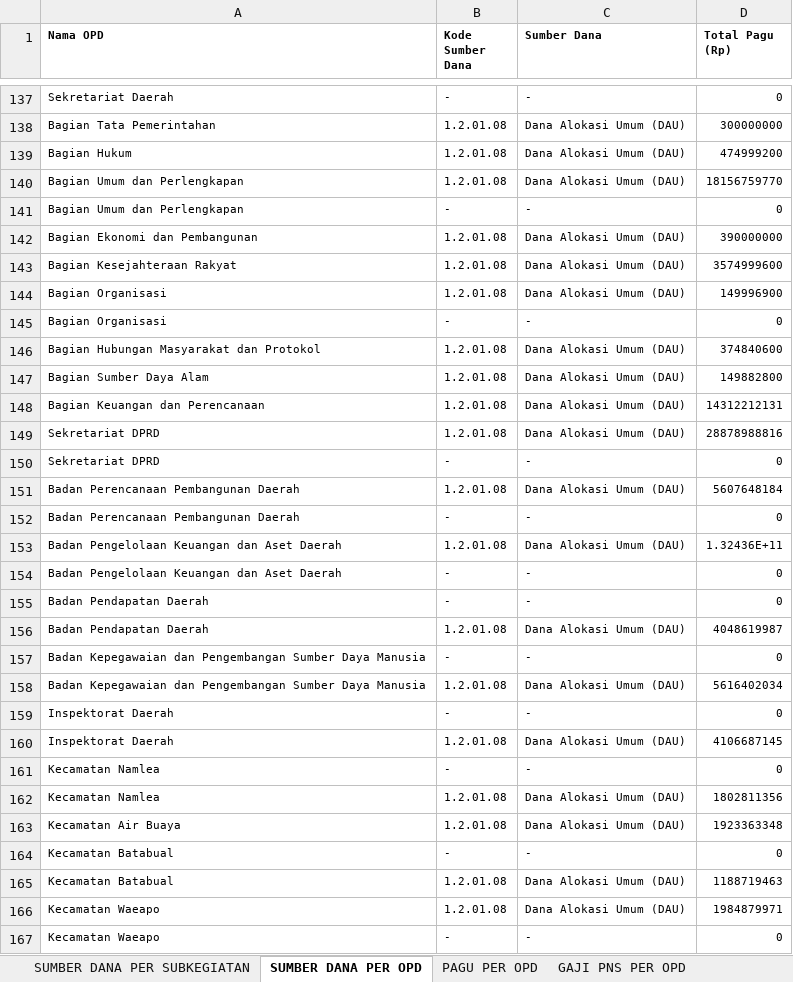
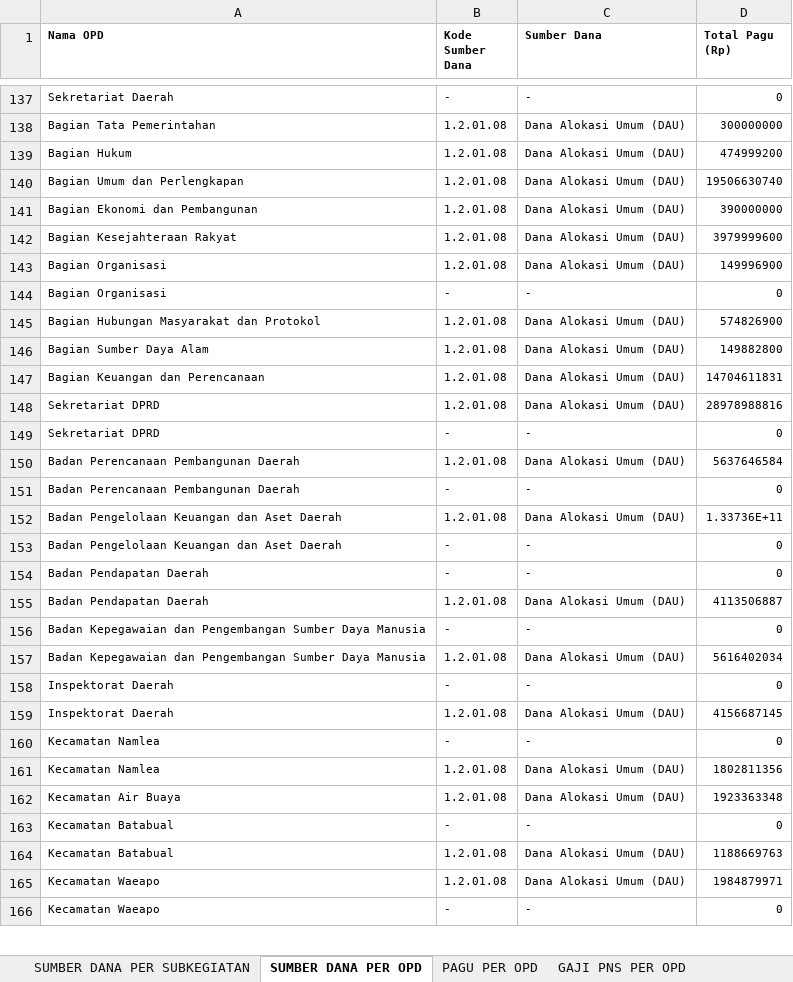
Before and after one commit to bpkadkabburu/sipd-ri, an Excel workbook: output/2026/CEK SUMBER DANA RAPBD 2026.xlsx, sheet SUMBER DANA PER OPD, drawn as a sheet; only a part is shown, gaps mark what is left out; values as stored, in another font and other column widths than the file's, no borders; removed rows and columns are numbered as before the commit, all else as after; the diff covers the shown part only; the diff names each change by its address in the sheet, - before the commit and + after, or states it on an @@ line.

```diff
--- a/output/2026/CEK SUMBER DANA RAPBD 2026.xlsx (sheet SUMBER DANA PER OPD)
+++ b/output/2026/CEK SUMBER DANA RAPBD 2026.xlsx (sheet SUMBER DANA PER OPD)
-D140 (Total Pagu (Rp)): 18156759770
+D140 (Total Pagu (Rp)): 19506630740
-row 141: Bagian Umum dan Perlengkapan | - | - | 0
-D142 (Total Pagu (Rp)): 3574999600
+D142 (Total Pagu (Rp)): 3979999600
-D145 (Total Pagu (Rp)): 374840600
+D145 (Total Pagu (Rp)): 574826900
-D147 (Total Pagu (Rp)): 14312212131
+D147 (Total Pagu (Rp)): 14704611831
-D148 (Total Pagu (Rp)): 28878988816
+D148 (Total Pagu (Rp)): 28978988816
-D150 (Total Pagu (Rp)): 5607648184
+D150 (Total Pagu (Rp)): 5637646584
-D152 (Total Pagu (Rp)): 1.32436E+11
+D152 (Total Pagu (Rp)): 1.33736E+11
-D155 (Total Pagu (Rp)): 4048619987
+D155 (Total Pagu (Rp)): 4113506887
-D159 (Total Pagu (Rp)): 4106687145
+D159 (Total Pagu (Rp)): 4156687145
-D164 (Total Pagu (Rp)): 1188719463
+D164 (Total Pagu (Rp)): 1188669763
```
Also changed, not shown: 1 added row, 1 removed row and 22 edited cells elsewhere in this sheet, sheet SUMBER DANA PER SUBKEGIATAN, sheet PAGU PER OPD, sheet GAJI PNS PER OPD, input/excel/2026/rekap5.xlsx, 8 other files.
